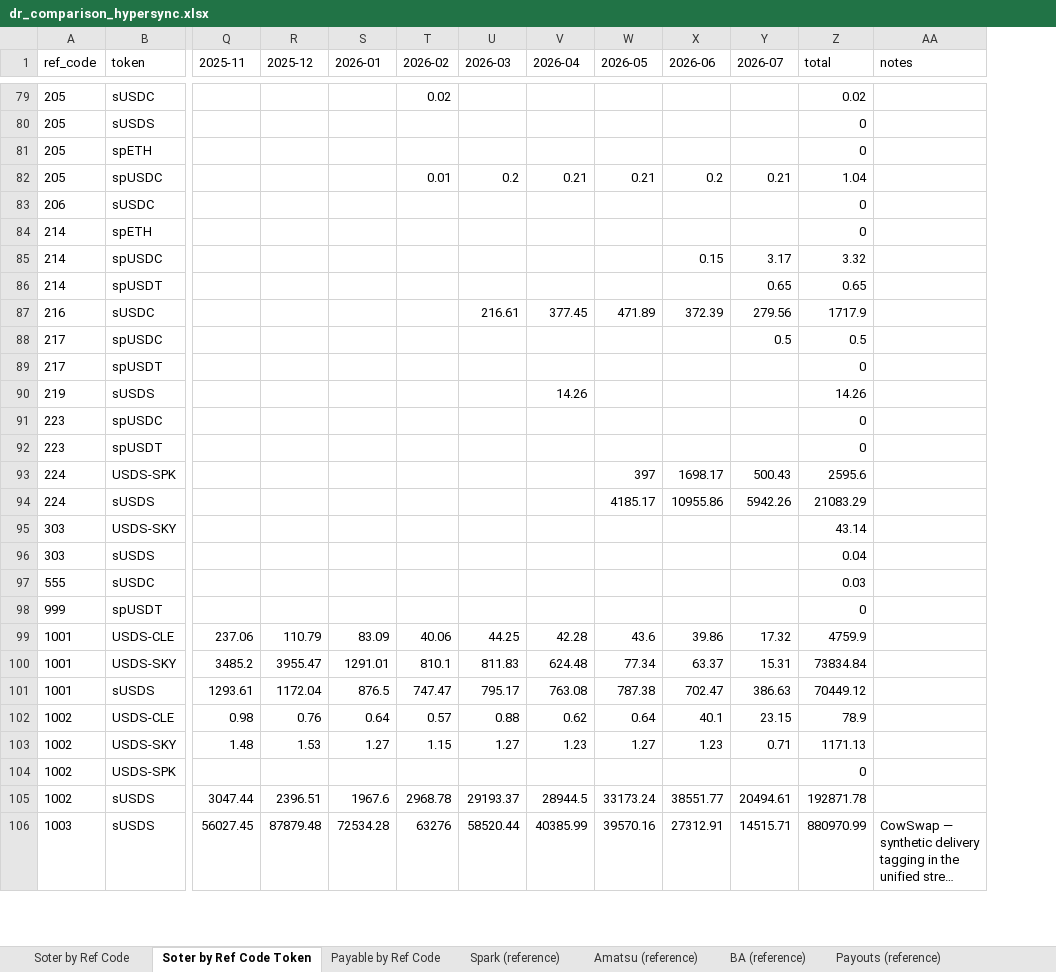
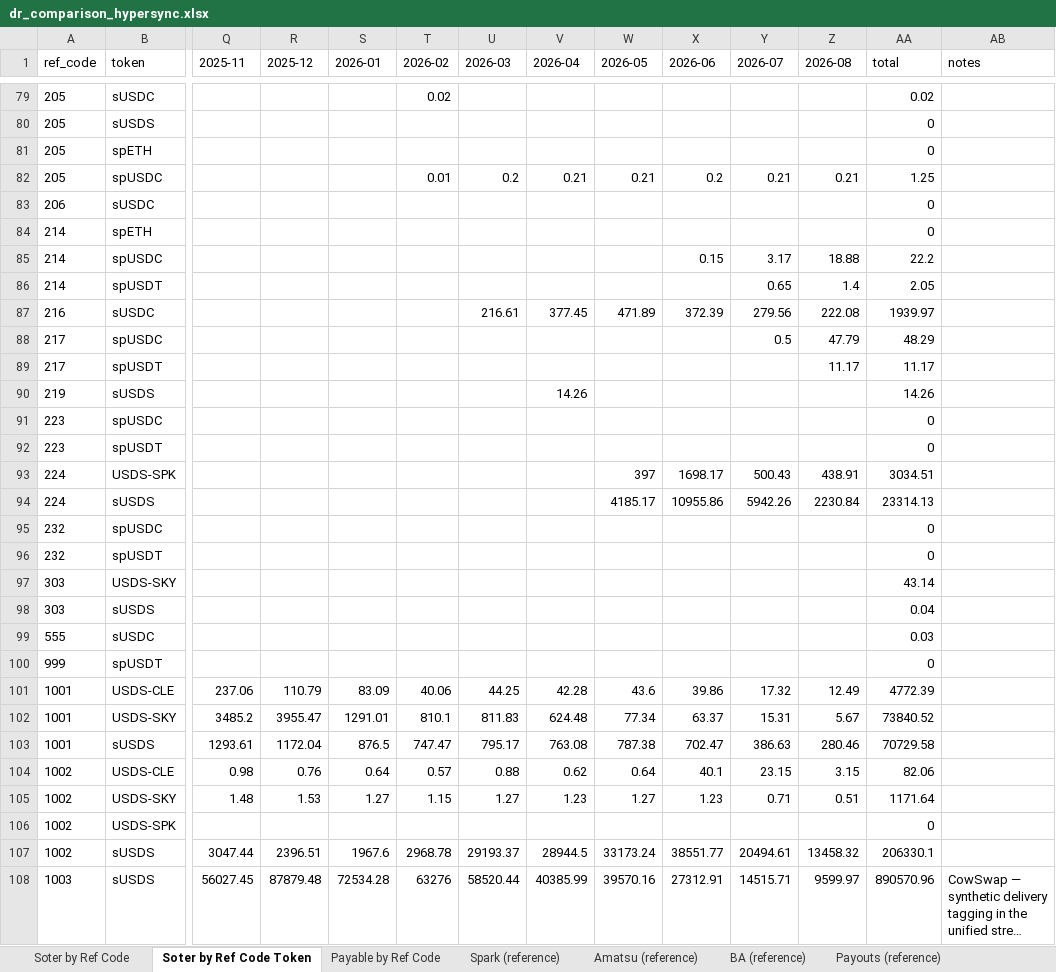
Before and after one commit to soterlabs/settle-dr-dune, an Excel workbook: hypersync-results/dr_comparison_hypersync.xlsx, sheet Soter by Ref Code Token, drawn as a sheet; only a part is shown, gaps mark what is left out; long unchanged cells end in …; values as stored, in another font and other column widths than the file's, no borders; addresses are those after the commit; rows hold the shown columns only; the diff covers the shown part only; the diff names each change by its address in the sheet, - before the commit and + after, or states it on an @@ line.

```diff
--- a/hypersync-results/dr_comparison_hypersync.xlsx (sheet Soter by Ref Code Token)
+++ b/hypersync-results/dr_comparison_hypersync.xlsx (sheet Soter by Ref Code Token)
+column Z (2026-08), rows 82-94: 0.21 |  |  | 18.88 | 1.4 | 222.08 | 47.79 | 11.17 |  |  |  | 438.91 | 2230.84; rows 101-108: 12.49 | 5.67 | 280.46 | 3.15 | 0.51 |  | 13458.32 | 9599.97
-AA82 (total): 1.04
+AA82 (total): 1.25
-AA85 (total): 3.32
+AA85 (total): 22.2
-AA86 (total): 0.65
+AA86 (total): 2.05
-AA87 (total): 1717.9
+AA87 (total): 1939.97
-AA88 (total): 0.5
+AA88 (total): 48.29
-AA89 (total): 0
+AA89 (total): 11.17
-AA93 (total): 2595.6
+AA93 (total): 3034.51
-AA94 (total): 21083.29
+AA94 (total): 23314.13
+row 95: 232 | spUSDC |  |  |  |  |  |  |  |  |  |  | 0
+row 96: 232 | spUSDT |  |  |  |  |  |  |  |  |  |  | 0
-AA101 (total): 4759.9
+AA101 (total): 4772.39
-AA102 (total): 73834.84
+AA102 (total): 73840.52
-AA103 (total): 70449.12
+AA103 (total): 70729.58
-AA104 (total): 78.9
+AA104 (total): 82.06
-AA105 (total): 1171.13
+AA105 (total): 1171.64
-AA107 (total): 192871.78
+AA107 (total): 206330.1
-AA108 (total): 880970.99
+AA108 (total): 890570.96
```
Also changed, not shown: 3 added rows and 72 edited cells elsewhere in this sheet, sheet Payable by Ref Code, sheet Soter by Ref Code, sheet Diff Soter-Spark, sheet Diff Soter-BA, sheet Diff Soter-Amatsu, sheet Diff Soter-Payouts, 1 more sheet, 10 other files.
